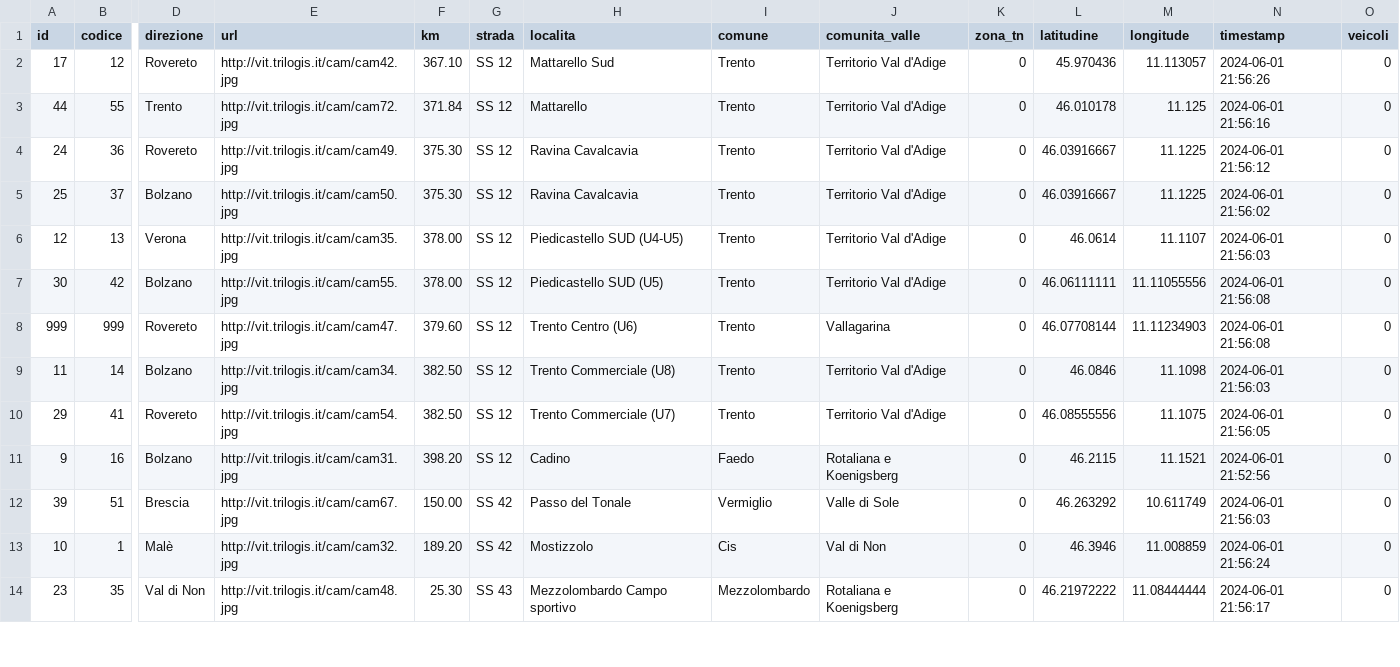
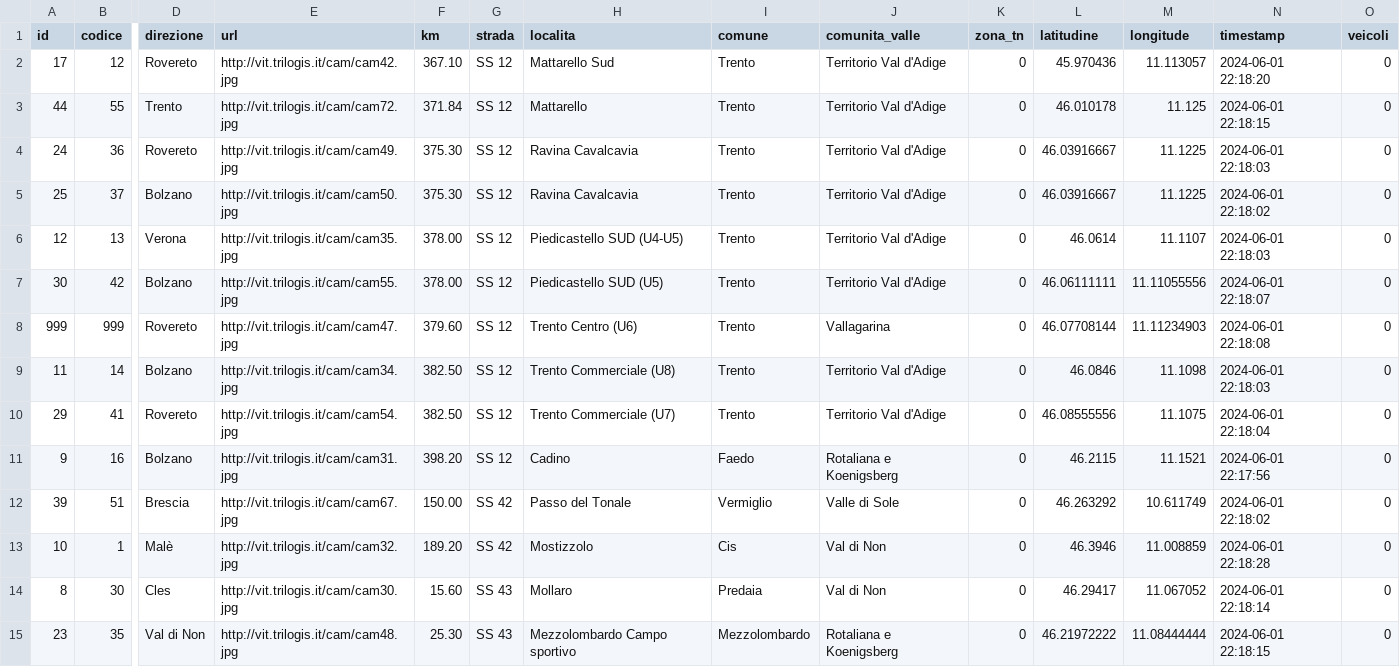
Before and after one commit to napo/veicoliviaggiareintrentino, a CSV file: data/last_vehicles_on_trentino_webcams.csv, drawn as a sheet; only a part is shown, gaps mark what is left out; addresses are those after the commit; rows hold the shown columns only; the diff covers the shown part only; the diff names each change by its address in the sheet, - before the commit and + after, or states it on an @@ line.

Commit message:
Latest data: Sat Jun  1 20:20:00 UTC 2024

```diff
--- a/data/last_vehicles_on_trentino_webcams.csv
+++ b/data/last_vehicles_on_trentino_webcams.csv
-N2 (timestamp): 2024-06-01 21:56:26
+N2 (timestamp): 2024-06-01 22:18:20
-N3 (timestamp): 2024-06-01 21:56:16
+N3 (timestamp): 2024-06-01 22:18:15
-N4 (timestamp): 2024-06-01 21:56:12
+N4 (timestamp): 2024-06-01 22:18:03
-N5 (timestamp): 2024-06-01 21:56:02
+N5 (timestamp): 2024-06-01 22:18:02
-N6 (timestamp): 2024-06-01 21:56:03
+N6 (timestamp): 2024-06-01 22:18:03
-N7 (timestamp): 2024-06-01 21:56:08
+N7 (timestamp): 2024-06-01 22:18:07
-N8 (timestamp): 2024-06-01 21:56:08
+N8 (timestamp): 2024-06-01 22:18:08
-N9 (timestamp): 2024-06-01 21:56:03
+N9 (timestamp): 2024-06-01 22:18:03
-N10 (timestamp): 2024-06-01 21:56:05
+N10 (timestamp): 2024-06-01 22:18:04
-N11 (timestamp): 2024-06-01 21:52:56
+N11 (timestamp): 2024-06-01 22:17:56
-N12 (timestamp): 2024-06-01 21:56:03
+N12 (timestamp): 2024-06-01 22:18:02
-N13 (timestamp): 2024-06-01 21:56:24
+N13 (timestamp): 2024-06-01 22:18:28
+row 14: 8 | 30 | Cles | http://vit.trilogis.it/cam/cam30.jpg | 15.60 | SS 43 | Mollaro | Predaia | Val di Non | 0 | 46.29417 | 11.067052 | 2024-06-01 22:18:14 | 0
-N15 (timestamp): 2024-06-01 21:56:17
+N15 (timestamp): 2024-06-01 22:18:15
```
Also changed, not shown: 81 edited cells elsewhere in this file, 1 other file.
